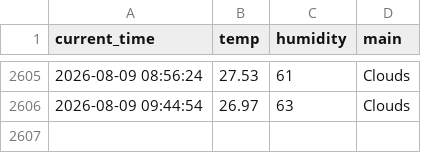
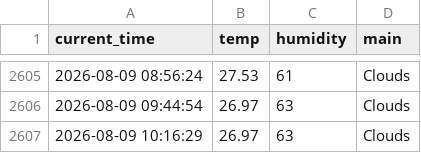
Before and after one commit to 0307102bj41-afk/weather_5m, a CSV file: weather.csv, drawn as a sheet; only a part is shown, gaps mark what is left out.

```diff
--- a/weather.csv
+++ b/weather.csv
@@ -2606 +2606,2 @@ current_time,temp,humidity,main
 2026-08-09 09:44:54,26.97,63,Clouds
+2026-08-09 10:16:29,26.97,63,Clouds
```
